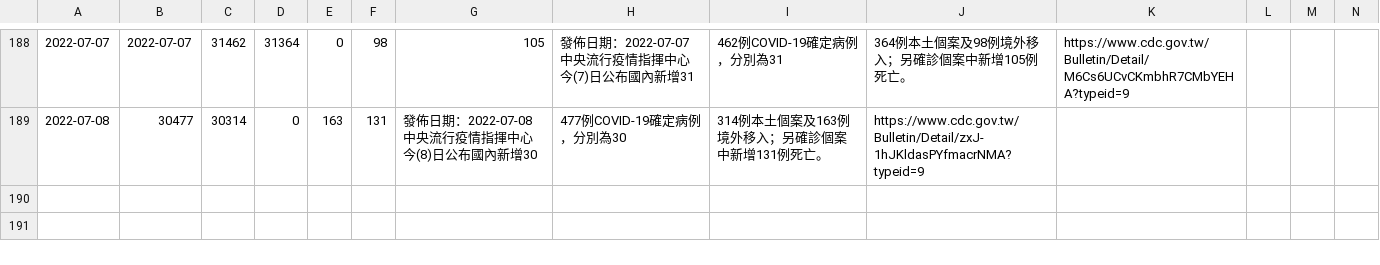
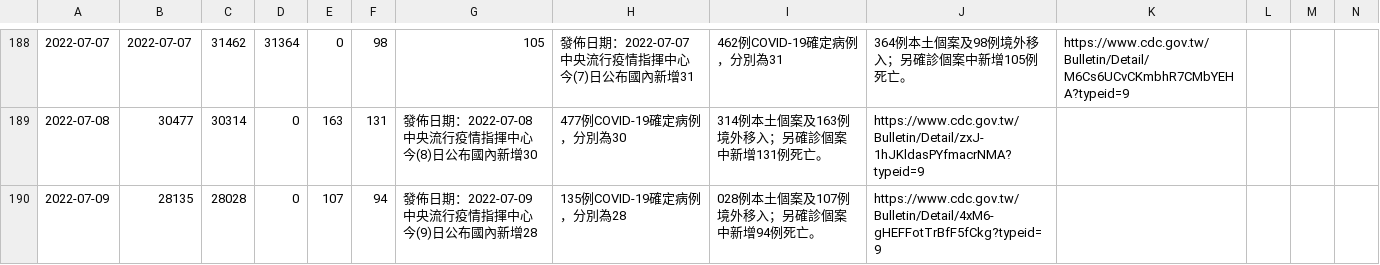
Before and after one commit to pankpan/twcdcnews, a CSV file: data/2022.csv, drawn as a sheet; only a part is shown, gaps mark what is left out; rows hold the shown columns only; the diff names each change by its address in the sheet, - before the commit and + after, or states it on an @@ line.

Commit message:
add 20220709 data

```diff
--- a/data/2022.csv
+++ b/data/2022.csv
+row 190: 2022-07-09 | 28135 | 28028 | 0 | 107 | 94 | 發佈日期：2022-07-09 中央流行疫情指揮中心今(9)日公布國內新增28 | 135例COVID-19確定病例，分別為28 | 028例本土個案及107例境外移入；另確診個案中新增94例死亡。 | https://www.cdc.gov.tw/Bulletin/Detail/4xM6-gHEFFotTrBfF5fCkg?typeid=9
```
Also changed, not shown: 2 other files.
